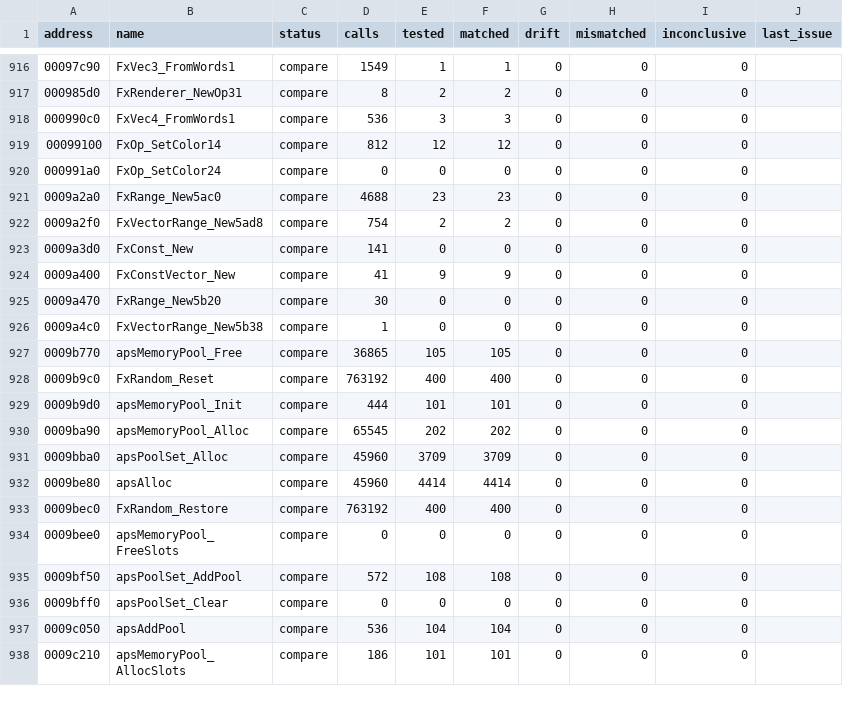
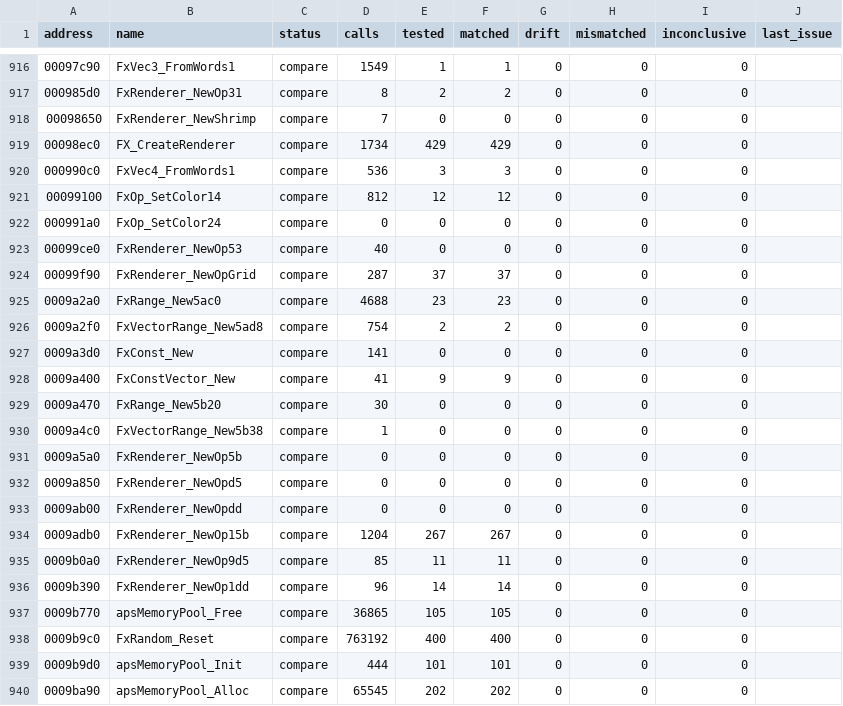
Before and after one commit to SmokeDoggy044/CoD2-BRO-Decomp, a CSV file: tools/data/functions.csv, drawn as a sheet; only a part is shown, gaps mark what is left out; the shorter side is filled out with more unchanged rows.

```diff
--- a/tools/data/functions.csv
+++ b/tools/data/functions.csv
@@ -917,2 +917,4 @@ address,name,status,calls,tested,matched,drift,mismatched,inconclusive,last_issu
 000985d0,FxRenderer_NewOp31,compare,8,2,2,0,0,0,""
+00098650,FxRenderer_NewShrimp,compare,7,0,0,0,0,0,""
+00098ec0,FX_CreateRenderer,compare,1734,429,429,0,0,0,""
 000990c0,FxVec4_FromWords1,compare,536,3,3,0,0,0,""
@@ -920,2 +922,4 @@ address,name,status,calls,tested,matched,drift,mismatched,inconclusive,last_issu
 000991a0,FxOp_SetColor24,compare,0,0,0,0,0,0,""
+00099ce0,FxRenderer_NewOp53,compare,40,0,0,0,0,0,""
+00099f90,FxRenderer_NewOpGrid,compare,287,37,37,0,0,0,""
 0009a2a0,FxRange_New5ac0,compare,4688,23,23,0,0,0,""
@@ -926,2 +930,8 @@ address,name,status,calls,tested,matched,drift,mismatched,inconclusive,last_issu
 0009a4c0,FxVectorRange_New5b38,compare,1,0,0,0,0,0,""
+0009a5a0,FxRenderer_NewOp5b,compare,0,0,0,0,0,0,""
+0009a850,FxRenderer_NewOpd5,compare,0,0,0,0,0,0,""
+0009ab00,FxRenderer_NewOpdd,compare,0,0,0,0,0,0,""
+0009adb0,FxRenderer_NewOp15b,compare,1204,267,267,0,0,0,""
+0009b0a0,FxRenderer_NewOp9d5,compare,85,11,11,0,0,0,""
+0009b390,FxRenderer_NewOp1dd,compare,96,14,14,0,0,0,""
 0009b770,apsMemoryPool_Free,compare,36865,105,105,0,0,0,""
```
Also changed, not shown: tools/data/progress.csv, 5 other files.
